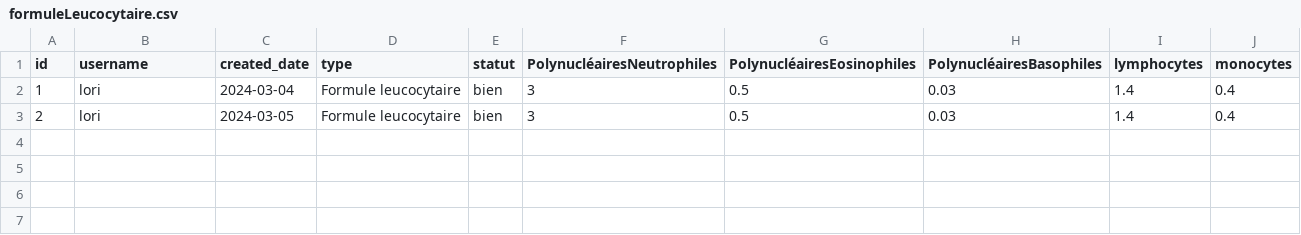
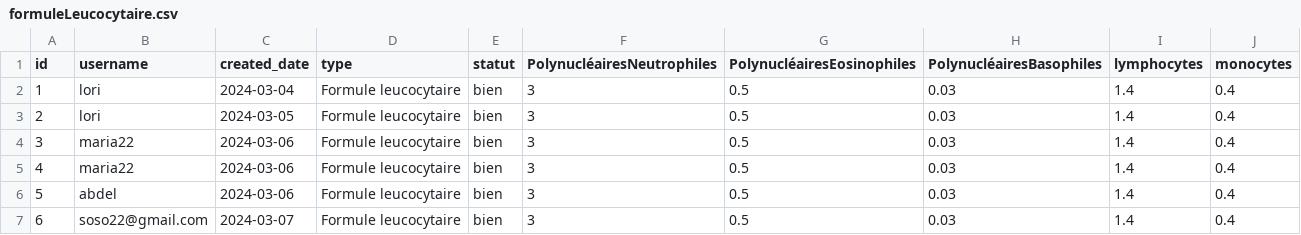
Before and after one commit to mahracha02/analyseMedical, a CSV file: data/Analyses/formuleLeucocytaire.csv, drawn as a sheet; the diff names each change by its address in the sheet, - before the commit and + after, or states it on an @@ line.

```diff
--- a/data/Analyses/formuleLeucocytaire.csv
+++ b/data/Analyses/formuleLeucocytaire.csv
+row 4: 3 | maria22 | 2024-03-06 | Formule leucocytaire | bien | 3 | 0.5 | 0.03 | 1.4 | 0.4
+row 5: 4 | maria22 | 2024-03-06 | Formule leucocytaire | bien | 3 | 0.5 | 0.03 | 1.4 | 0.4
+row 6: 5 | abdel | 2024-03-06 | Formule leucocytaire | bien | 3 | 0.5 | 0.03 | 1.4 | 0.4
+row 7: 6 | soso22@gmail.com | 2024-03-07 | Formule leucocytaire | bien | 3 | 0.5 | 0.03 | 1.4 | 0.4
```
Also changed, not shown: data/Analyses/bilanHepatique.csv, data/Analyses/biochimieSanguine.csv, 25 other files.
